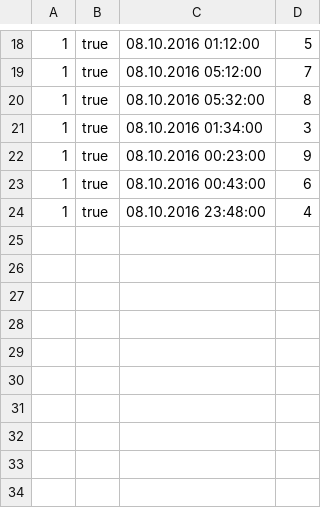
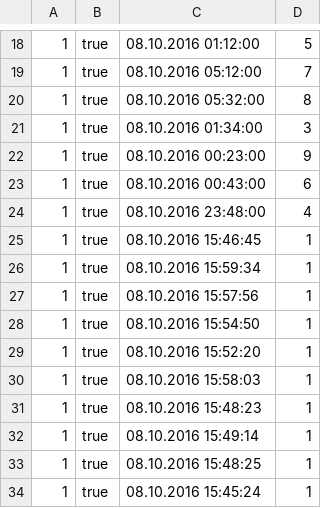
Before and after one commit to lopesgon/machininglearning_haagahelia2016, a CSV file: httplib2/light_on.csv, drawn as a sheet; only a part is shown, gaps mark what is left out; the diff names each change by its address in the sheet, - before the commit and + after, or states it on an @@ line.

```diff
--- a/httplib2/light_on.csv
+++ b/httplib2/light_on.csv
+row 25: 1 | true | 08.10.2016 15:46:45 | 1
+row 26: 1 | true | 08.10.2016 15:59:34 | 1
+row 27: 1 | true | 08.10.2016 15:57:56 | 1
+row 28: 1 | true | 08.10.2016 15:54:50 | 1
+row 29: 1 | true | 08.10.2016 15:52:20 | 1
+row 30: 1 | true | 08.10.2016 15:58:03 | 1
+row 31: 1 | true | 08.10.2016 15:48:23 | 1
+row 32: 1 | true | 08.10.2016 15:49:14 | 1
+row 33: 1 | true | 08.10.2016 15:48:25 | 1
+row 34: 1 | true | 08.10.2016 15:45:24 | 1
```
Also changed, not shown: 2 other files.
